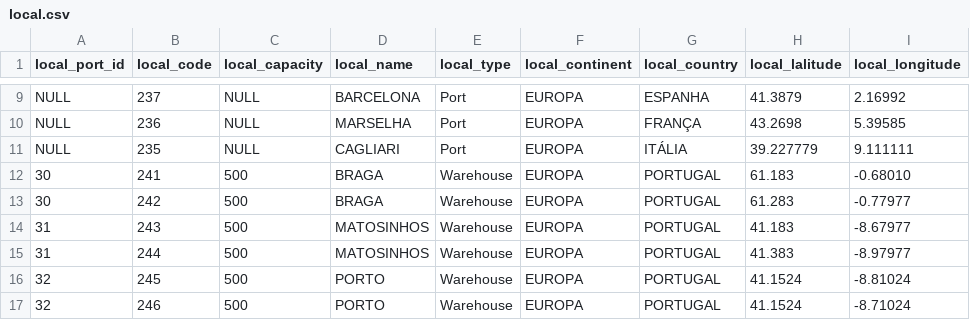
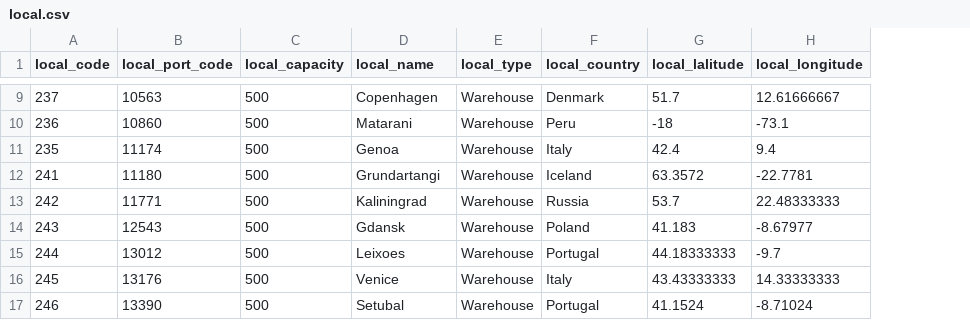
Before and after one commit to Norton1337/LAPR3_2122, a CSV file: Docs/Input/local.csv, drawn as a sheet; only a part is shown, gaps mark what is left out; removed rows and columns are numbered as before the commit, all else as after; the diff covers the shown part only; the diff names each change by its address in the sheet, - before the commit and + after, or states it on an @@ line.

Commit message:
<LAP22G128-92> Updated local.csv.

```diff
--- a/Docs/Input/local.csv
+++ b/Docs/Input/local.csv
-column A (local_port_id), rows 9-17: NULL | NULL | NULL | 30 | 30 | 31 | 31 | 32 | 32
+column B (local_port_code), rows 9-17: 10563 | 10860 | 11174 | 11180 | 11771 | 12543 | 13012 | 13176 | 13390
-column F (local_continent), rows 9-17: all EUROPA
-C9:C11 (local_capacity): NULL
+C9:C11 (local_capacity): 500
-D9 (local_name): BARCELONA
+D9 (local_name): Copenhagen
-E9:E11 (local_type): Port
+E9:E11 (local_type): Warehouse
-F9 (local_country): ESPANHA
+F9 (local_country): Denmark
-G9 (local_lalitude): 41.3879
+G9 (local_lalitude): 51.7
-H9 (local_longitude): 2.16992
+H9 (local_longitude): 12.61666667
-D10 (local_name): MARSELHA
+D10 (local_name): Matarani
-F10 (local_country): FRANÇA
+F10 (local_country): Peru
-G10 (local_lalitude): 43.2698
+G10 (local_lalitude): -18
-H10 (local_longitude): 5.39585
+H10 (local_longitude): -73.1
-D11 (local_name): CAGLIARI
+D11 (local_name): Genoa
-F11 (local_country): ITÁLIA
+F11 (local_country): Italy
-G11 (local_lalitude): 39.227779
+G11 (local_lalitude): 42.4
-H11 (local_longitude): 9.111111
+H11 (local_longitude): 9.4
-D12 (local_name): BRAGA
+D12 (local_name): Grundartangi
-F12 (local_country): PORTUGAL
+F12 (local_country): Iceland
-G12 (local_lalitude): 61.183
+G12 (local_lalitude): 63.3572
-H12 (local_longitude): -0.68010
+H12 (local_longitude): -22.7781
-D13 (local_name): BRAGA
+D13 (local_name): Kaliningrad
-F13 (local_country): PORTUGAL
+F13 (local_country): Russia
-G13 (local_lalitude): 61.283
+G13 (local_lalitude): 53.7
-H13 (local_longitude): -0.77977
+H13 (local_longitude): 22.48333333
-D14 (local_name): MATOSINHOS
+D14 (local_name): Gdansk
-F14 (local_country): PORTUGAL
+F14 (local_country): Poland
-D15 (local_name): MATOSINHOS
+D15 (local_name): Leixoes
-F15 (local_country): PORTUGAL
+F15 (local_country): Portugal
-G15 (local_lalitude): 41.383
+G15 (local_lalitude): 44.18333333
-H15 (local_longitude): -8.97977
+H15 (local_longitude): -9.7
-D16 (local_name): PORTO
+D16 (local_name): Venice
-F16 (local_country): PORTUGAL
+F16 (local_country): Italy
-G16 (local_lalitude): 41.1524
+G16 (local_lalitude): 43.43333333
-H16 (local_longitude): -8.81024
+H16 (local_longitude): 14.33333333
-D17 (local_name): PORTO
+D17 (local_name): Setubal
-F17 (local_country): PORTUGAL
+F17 (local_country): Portugal
```
Also changed, not shown: 94 edited cells elsewhere in this file.
